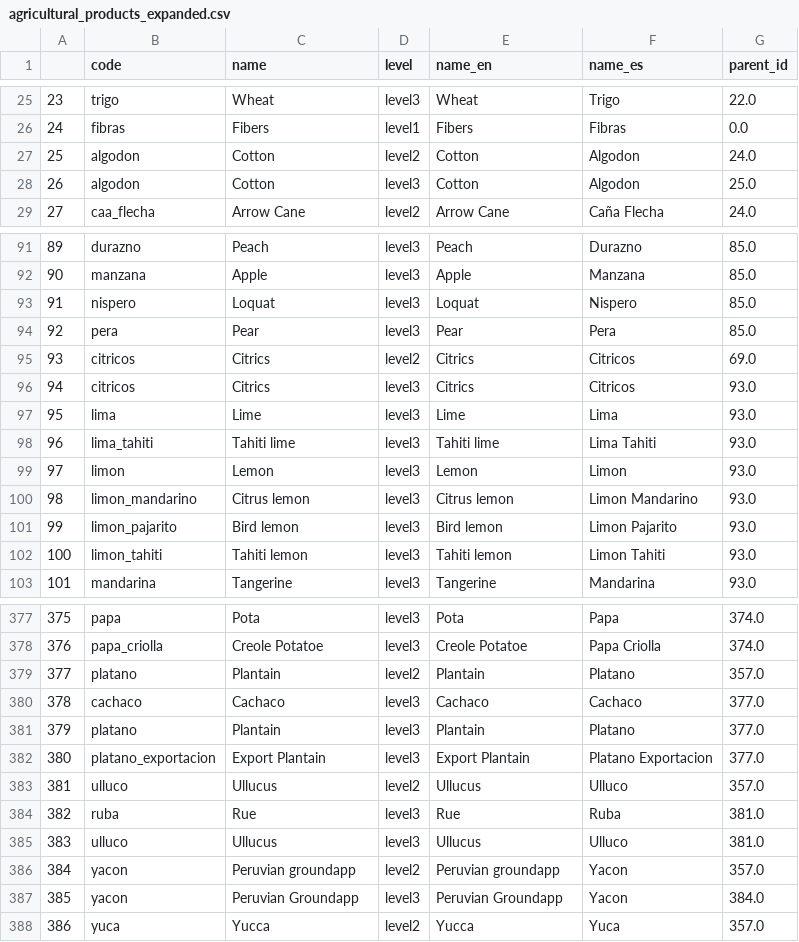
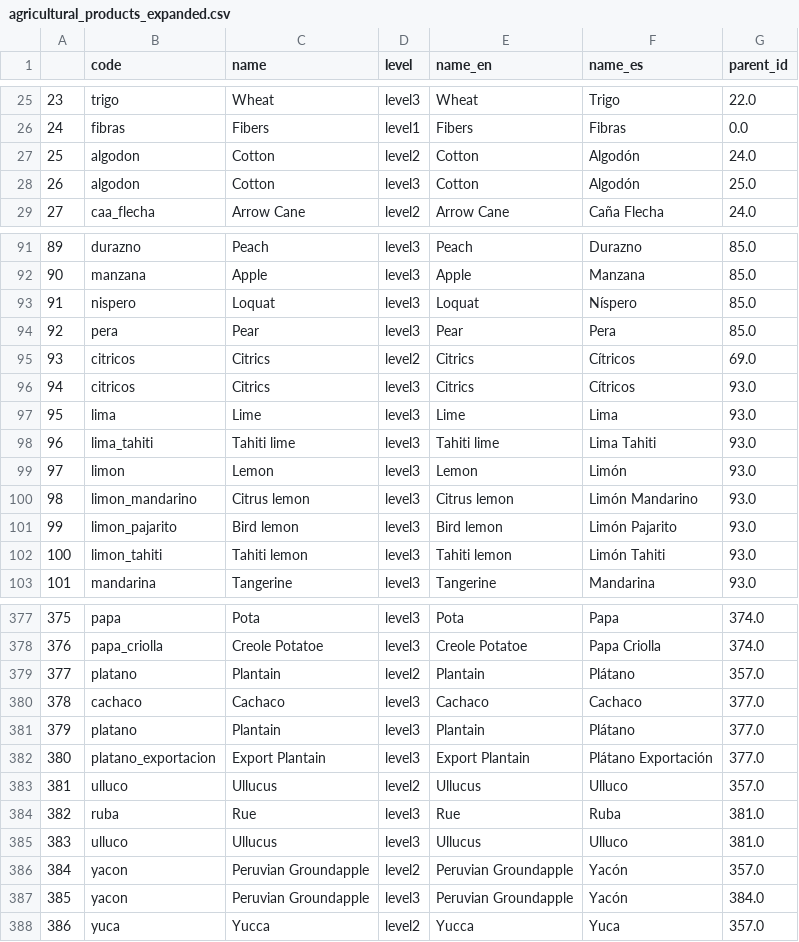
Before and after one commit to cid-harvard/classifications, a CSV file: product/Datlas/Rural/out/agricultural_products_expanded.csv, drawn as a sheet; only a part is shown, gaps mark what is left out; the diff covers the shown part only.

Commit message:
Update agproduct names

```diff
--- a/product/Datlas/Rural/out/agricultural_products_expanded.csv
+++ b/product/Datlas/Rural/out/agricultural_products_expanded.csv
@@ -26,4 +26,4 @@
 24,"fibras","Fibers","level1","Fibers","Fibras",0.0
-25,"algodon","Cotton","level2","Cotton","Algodon",24.0
-26,"algodon","Cotton","level3","Cotton","Algodon",25.0
+25,"algodon","Cotton","level2","Cotton","Algodón",24.0
+26,"algodon","Cotton","level3","Cotton","Algodón",25.0
 27,"caa_flecha","Arrow Cane","level2","Arrow Cane","Caña Flecha",24.0
@@ -92,12 +92,12 @@
 90,"manzana","Apple","level3","Apple","Manzana",85.0
-91,"nispero","Loquat","level3","Loquat","Nispero",85.0
+91,"nispero","Loquat","level3","Loquat","Níspero",85.0
 92,"pera","Pear","level3","Pear","Pera",85.0
-93,"citricos","Citrics","level2","Citrics","Citricos",69.0
-94,"citricos","Citrics","level3","Citrics","Citricos",93.0
+93,"citricos","Citrics","level2","Citrics","Cítricos",69.0
+94,"citricos","Citrics","level3","Citrics","Cítricos",93.0
 95,"lima","Lime","level3","Lime","Lima",93.0
 96,"lima_tahiti","Tahiti lime","level3","Tahiti lime","Lima Tahiti",93.0
-97,"limon","Lemon","level3","Lemon","Limon",93.0
-98,"limon_mandarino","Citrus lemon","level3","Citrus lemon","Limon Mandarino",93.0
-99,"limon_pajarito","Bird lemon","level3","Bird lemon","Limon Pajarito",93.0
-100,"limon_tahiti","Tahiti lemon","level3","Tahiti lemon","Limon Tahiti",93.0
+97,"limon","Lemon","level3","Lemon","Limón",93.0
+98,"limon_mandarino","Citrus lemon","level3","Citrus lemon","Limón Mandarino",93.0
+99,"limon_pajarito","Bird lemon","level3","Bird lemon","Limón Pajarito",93.0
+100,"limon_tahiti","Tahiti lemon","level3","Tahiti lemon","Limón Tahiti",93.0
 101,"mandarina","Tangerine","level3","Tangerine","Mandarina",93.0
@@ -378,6 +378,6 @@
 376,"papa_criolla","Creole Potatoe","level3","Creole Potatoe","Papa Criolla",374.0
-377,"platano","Plantain","level2","Plantain","Platano",357.0
+377,"platano","Plantain","level2","Plantain","Plátano",357.0
 378,"cachaco","Cachaco","level3","Cachaco","Cachaco",377.0
-379,"platano","Plantain","level3","Plantain","Platano",377.0
-380,"platano_exportacion","Export Plantain","level3","Export Plantain","Platano Exportacion",377.0
+379,"platano","Plantain","level3","Plantain","Plátano",377.0
+380,"platano_exportacion","Export Plantain","level3","Export Plantain","Plátano Exportación",377.0
 381,"ulluco","Ullucus","level2","Ullucus","Ulluco",357.0
@@ -385,4 +385,4 @@
 383,"ulluco","Ullucus","level3","Ullucus","Ulluco",381.0
-384,"yacon","Peruvian groundapp","level2","Peruvian groundapp","Yacon",357.0
-385,"yacon","Peruvian Groundapp","level3","Peruvian Groundapp","Yacon",384.0
+384,"yacon","Peruvian Groundapple","level2","Peruvian Groundapple","Yacón",357.0
+385,"yacon","Peruvian Groundapple","level3","Peruvian Groundapple","Yacón",384.0
 386,"yuca","Yucca","level2","Yucca","Yuca",357.0
```
Also changed, not shown: 58 edited cells elsewhere in this file, product/Datlas/Rural/in/AgProducts_Expanded_Names.tsv, 2 other files.
